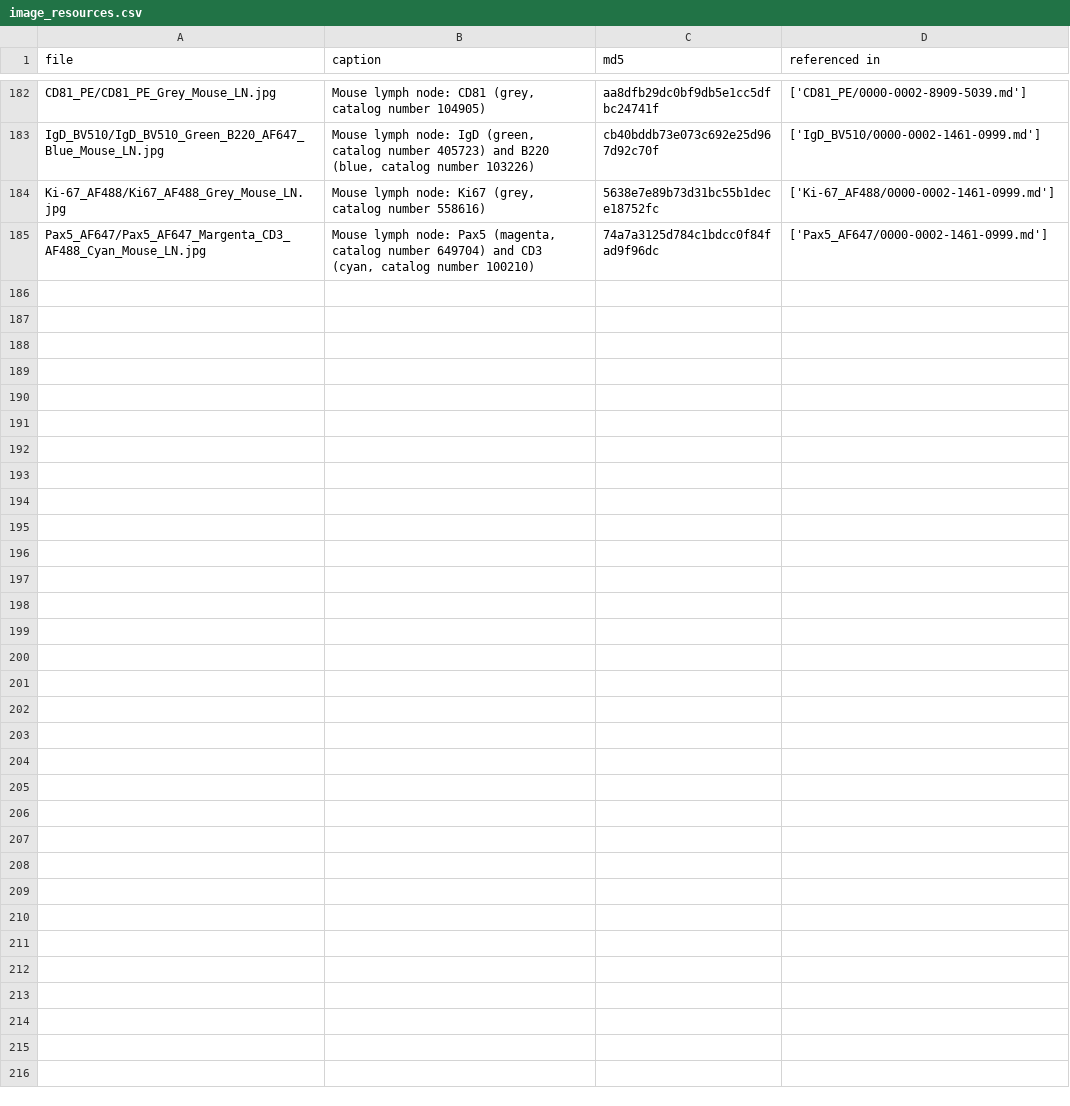
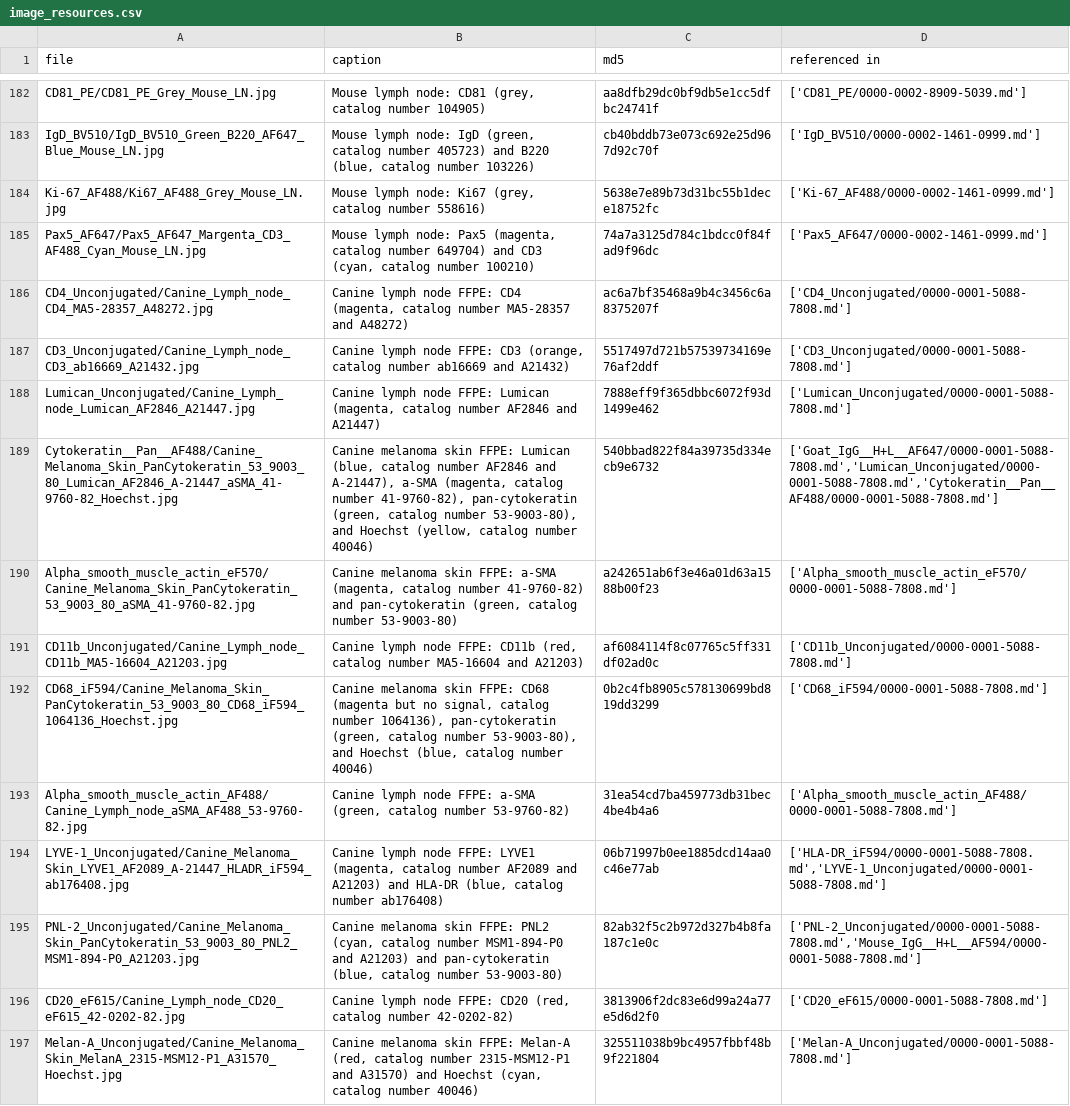
Before and after one commit to IBEXImagingCommunity/ibex_imaging_knowledge_base, a CSV file: data/image_resources.csv, drawn as a sheet; only a part is shown, gaps mark what is left out.

Commit message:
Adding contributions from Jean Luz ORCID 0000-0001-5088-7808
Reagent validation for canine tissue.

```diff
--- a/data/image_resources.csv
+++ b/data/image_resources.csv
@@ -185 +185,13 @@ Ki-67_AF488/Ki67_AF488_Grey_Mouse_LN.jpg,"Mouse lymph node: Ki67 (grey, catalog
 Pax5_AF647/Pax5_AF647_Margenta_CD3_AF488_Cyan_Mouse_LN.jpg,"Mouse lymph node: Pax5 (magenta, catalog number 649704) and CD3 (cyan, catalog number 100210)",74a7a3125d784c1bdcc0f84fad9f96dc,['Pax5_AF647/0000-0002-1461-0999.md']
+CD4_Unconjugated/Canine_Lymph_node_CD4_MA5-28357_A48272.jpg,"Canine lymph node FFPE: CD4 (magenta, catalog number MA5-28357 and A48272)",ac6a7bf35468a9b4c3456c6a8375207f,['CD4_Unconjugated/0000-0001-5088-7808.md']
+CD3_Unconjugated/Canine_Lymph_node_CD3_ab16669_A21432.jpg,"Canine lymph node FFPE: CD3 (orange, catalog number ab16669 and A21432)",5517497d721b57539734169e76af2ddf,['CD3_Unconjugated/0000-0001-5088-7808.md']
+Lumican_Unconjugated/Canine_Lymph_node_Lumican_AF2846_A21447.jpg,"Canine lymph node FFPE: Lumican (magenta, catalog number AF2846 and A21447)",7888eff9f365dbbc6072f93d1499e462,['Lumican_Unconjugated/0000-0001-5088-7808.md']
+Cytokeratin__Pan__AF488/Canine_Melanoma_Skin_PanCytokeratin_53_9003_80_Lumican_AF2846_A-21447_aSMA_41-9760-82_Hoechst.jpg,"Canine melanoma skin FFPE: Lumican (blue, catalog number AF2846 and A-21447), a-SMA (magenta, catalog number 41-9760-82), pan-cytokeratin (green, catalog number 53-9003-80), and Hoechst (yellow, catalog number 40046)",540bbad822f84a39735d334ecb9e6732,"['Goat_IgG__H+L__AF647/0000-0001-5088-7808.md','Lumican_Unconjugated/0000-0001-5088-7808.md','Cytokeratin__Pan__AF488/0000-0001-5088-7808.md']"
+Alpha_smooth_muscle_actin_eF570/Canine_Melanoma_Skin_PanCytokeratin_53_9003_80_aSMA_41-9760-82.jpg,"Canine melanoma skin FFPE: a-SMA (magenta, catalog number 41-9760-82) and pan-cytokeratin (green, catalog number 53-9003-80)",a242651ab6f3e46a01d63a1588b00f23,['Alpha_smooth_muscle_actin_eF570/0000-0001-5088-7808.md']
+CD11b_Unconjugated/Canine_Lymph_node_CD11b_MA5-16604_A21203.jpg,"Canine lymph node FFPE: CD11b (red, catalog number MA5-16604 and A21203)",af6084114f8c07765c5ff331df02ad0c,['CD11b_Unconjugated/0000-0001-5088-7808.md']
+CD68_iF594/Canine_Melanoma_Skin_PanCytokeratin_53_9003_80_CD68_iF594_1064136_Hoechst.jpg,"Canine melanoma skin FFPE: CD68 (magenta but no signal, catalog number 1064136), pan-cytokeratin (green, catalog number 53-9003-80), and Hoechst (blue, catalog number 40046)",0b2c4fb8905c578130699bd819dd3299,['CD68_iF594/0000-0001-5088-7808.md']
+Alpha_smooth_muscle_actin_AF488/Canine_Lymph_node_aSMA_AF488_53-9760-82.jpg,"Canine lymph node FFPE: a-SMA (green, catalog number 53-9760-82)",31ea54cd7ba459773db31bec4be4b4a6,['Alpha_smooth_muscle_actin_AF488/0000-0001-5088-7808.md']
+LYVE-1_Unconjugated/Canine_Melanoma_Skin_LYVE1_AF2089_A-21447_HLADR_iF594_ab176408.jpg,"Canine lymph node FFPE: LYVE1 (magenta, catalog number AF2089 and A21203) and HLA-DR (blue, catalog number ab176408)",06b71997b0ee1885dcd14aa0c46e77ab,"['HLA-DR_iF594/0000-0001-5088-7808.md','LYVE-1_Unconjugated/0000-0001-5088-7808.md']"
+PNL-2_Unconjugated/Canine_Melanoma_Skin_PanCytokeratin_53_9003_80_PNL2_MSM1-894-P0_A21203.jpg,"Canine melanoma skin FFPE: PNL2 (cyan, catalog number MSM1-894-P0 and A21203) and pan-cytokeratin (blue, catalog number 53-9003-80)",82ab32f5c2b972d327b4b8fa187c1e0c,"['PNL-2_Unconjugated/0000-0001-5088-7808.md','Mouse_IgG__H+L__AF594/0000-0001-5088-7808.md']"
+CD20_eF615/Canine_Lymph_node_CD20_eF615_42-0202-82.jpg,"Canine lymph node FFPE: CD20 (red, catalog number 42-0202-82)",3813906f2dc83e6d99a24a77e5d6d2f0,['CD20_eF615/0000-0001-5088-7808.md']
+Melan-A_Unconjugated/Canine_Melanoma_Skin_MelanA_2315-MSM12-P1_A31570_Hoechst.jpg,"Canine melanoma skin FFPE: Melan-A (red, catalog number 2315-MSM12-P1 and A31570) and Hoechst (cyan, catalog number 40046)",325511038b9bc4957fbbf48b9f221804,['Melan-A_Unconjugated/0000-0001-5088-7808.md']
```
Also changed, not shown: 35 other files.
